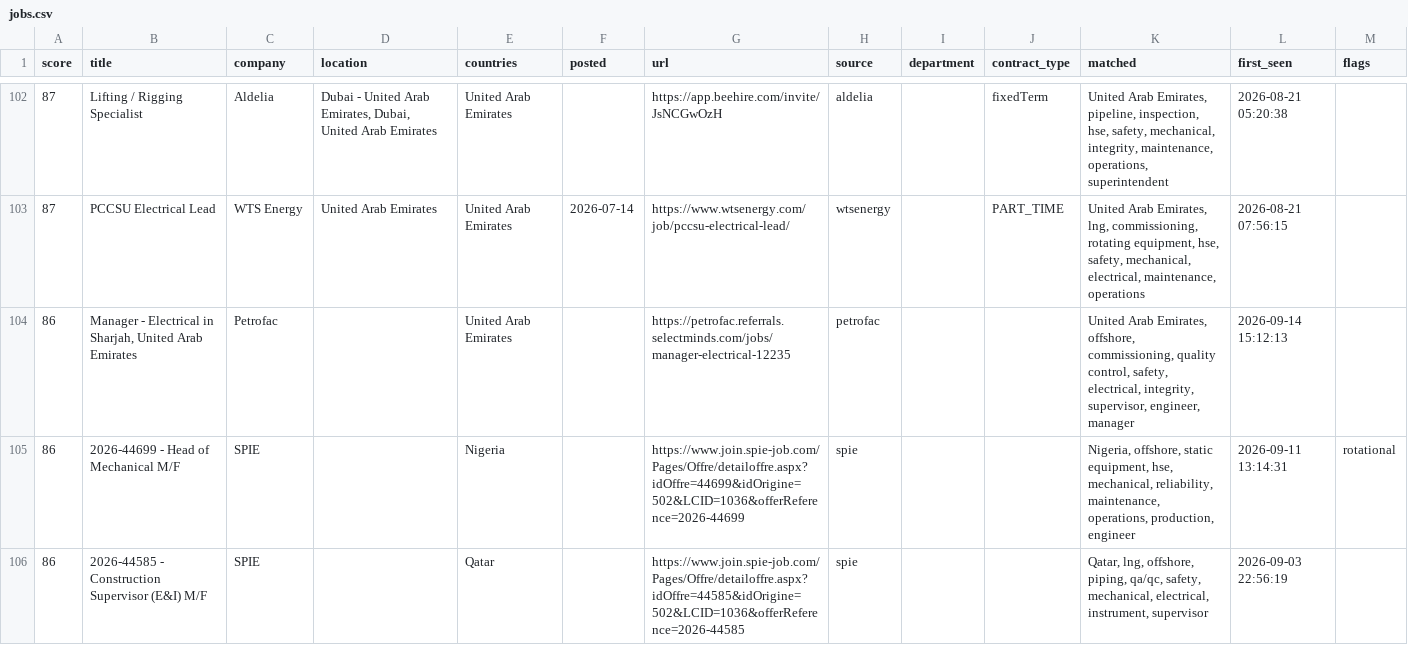
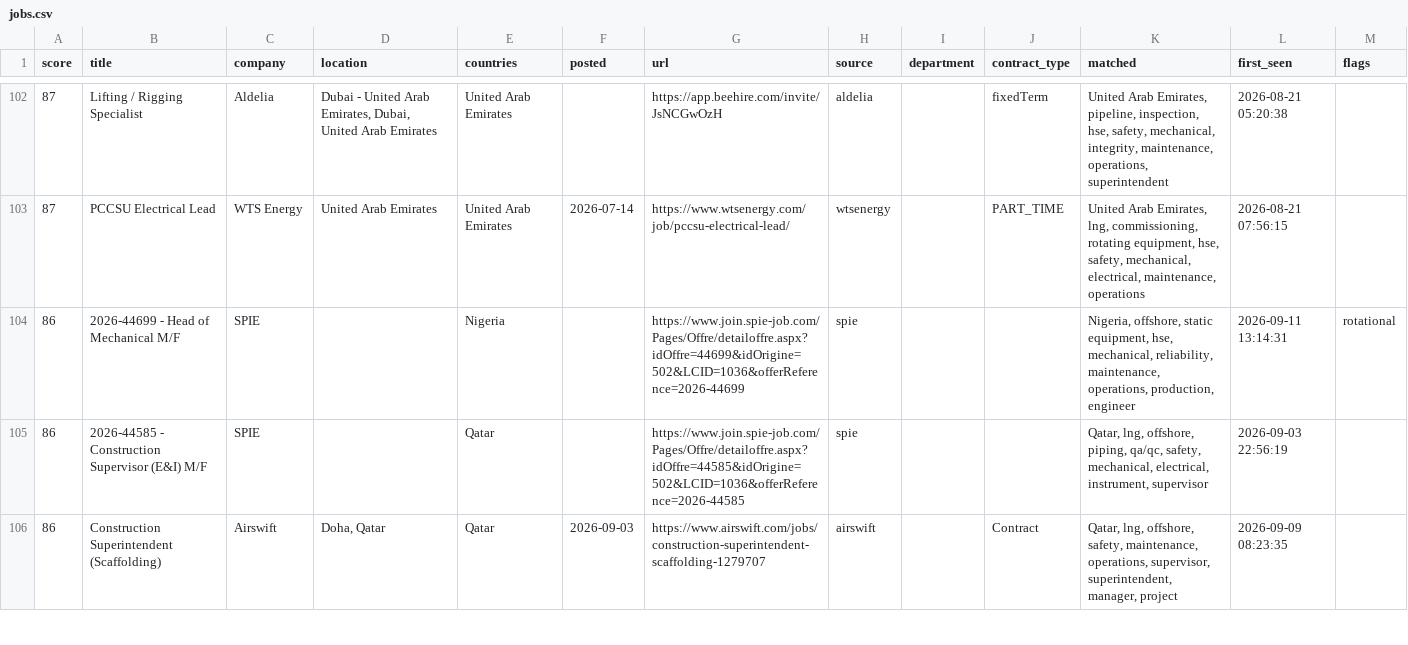
Before and after one commit to Khanmi1973/ogjobs, a CSV file: docs/jobs.csv, drawn as a sheet; only a part is shown, gaps mark what is left out; the shorter side is filled out with more unchanged rows; removed rows and columns are numbered as before the commit, all else as after; the diff covers the shown part only; the diff names each change by its address in the sheet, - before the commit and + after, or states it on an @@ line.

```diff
--- a/docs/jobs.csv
+++ b/docs/jobs.csv
-row 104: 86 | Manager - Electrical in Sharjah, United Arab Emirates | Petrofac |  | United Arab Emirates |  | https://petrofac.referrals.selectminds.com/jobs/manager-electrical-12235 | petrofac |  |  | United Arab Emirates, offshore, commissioning, quality control, safety, electrical, integrity, supervisor, engineer, manager | 2026-09-14 15:12:13
```
Also changed, not shown: 6 added rows, 4 removed rows and 1 edited cell elsewhere in this file, 3 other files.
